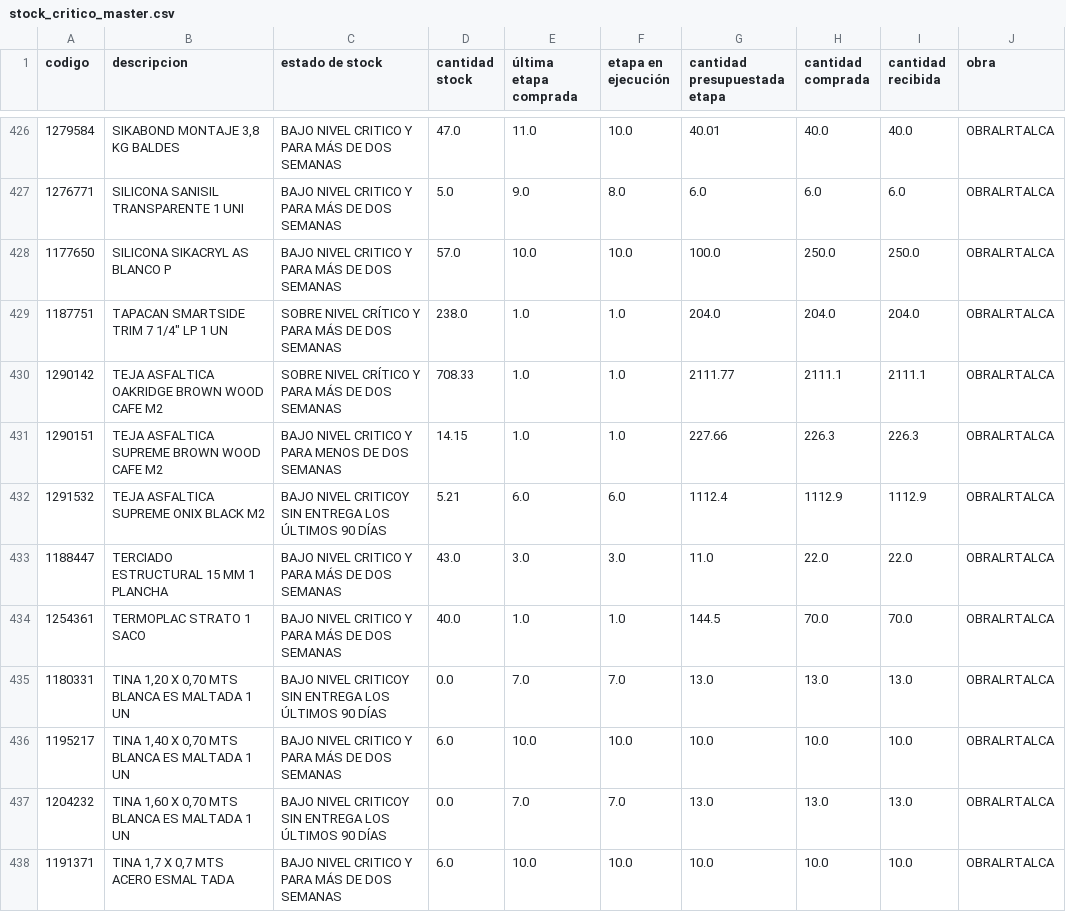
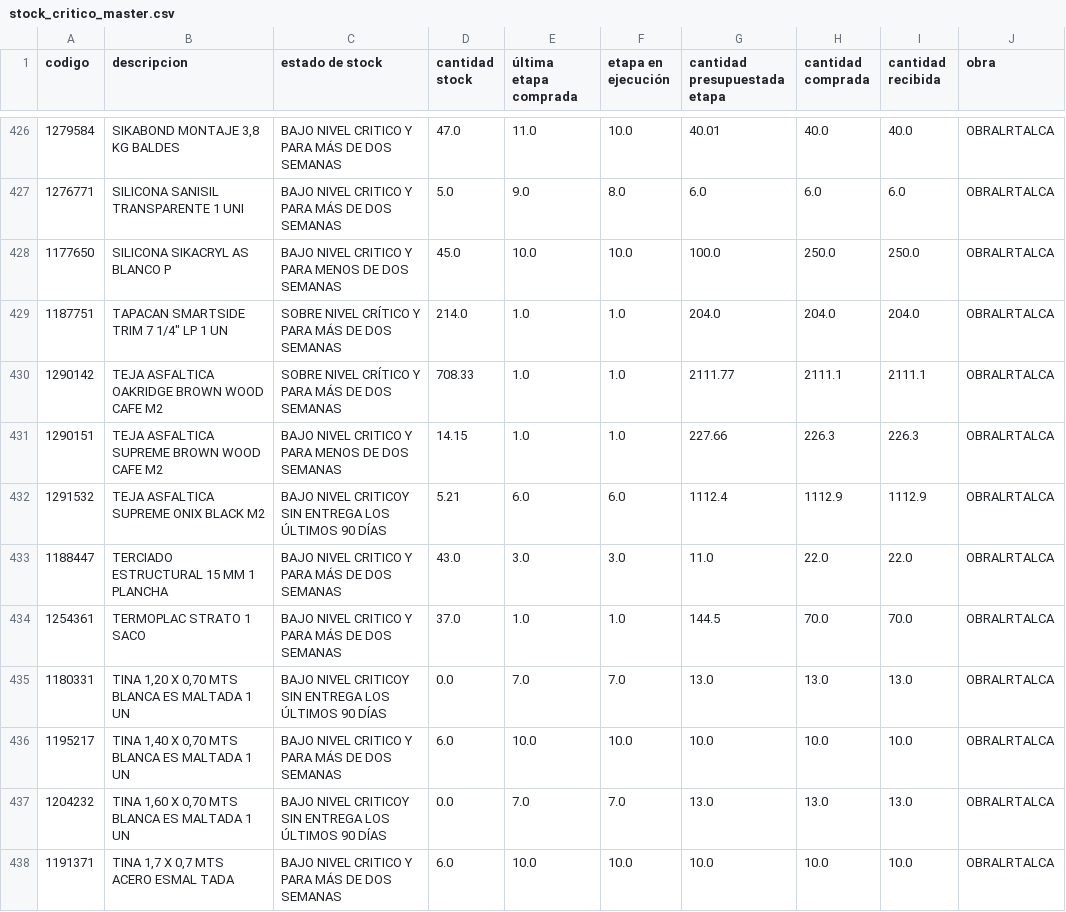
Before and after one commit to neron1020/QR, a CSV file: stock_critico_master.csv, drawn as a sheet; only a part is shown, gaps mark what is left out; the diff covers the shown part only; the diff names each change by its address in the sheet, - before the commit and + after, or states it on an @@ line.

Commit message:
✅ Actualización automática: stock_critico_master.csv

```diff
--- a/stock_critico_master.csv
+++ b/stock_critico_master.csv
-C428 (estado de stock): BAJO NIVEL CRITICO Y PARA MÁS DE DOS SEMANAS
+C428 (estado de stock): BAJO NIVEL CRITICO Y PARA MENOS DE DOS SEMANAS
-D428 (cantidad stock): 57.0
+D428 (cantidad stock): 45.0
-D429 (cantidad stock): 238.0
+D429 (cantidad stock): 214.0
-D434 (cantidad stock): 40.0
+D434 (cantidad stock): 37.0
```
Also changed, not shown: 94 edited cells elsewhere in this file.
